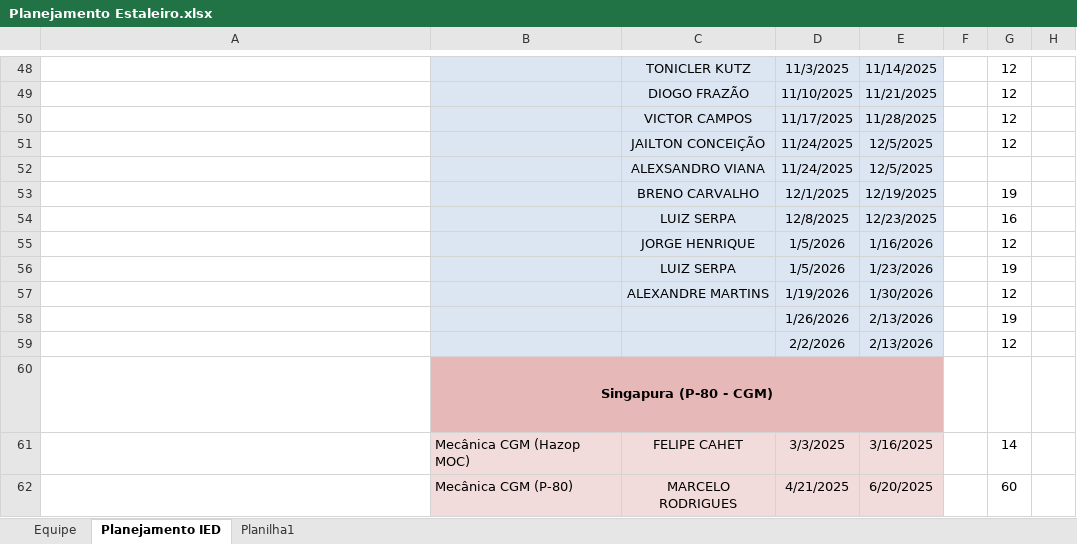
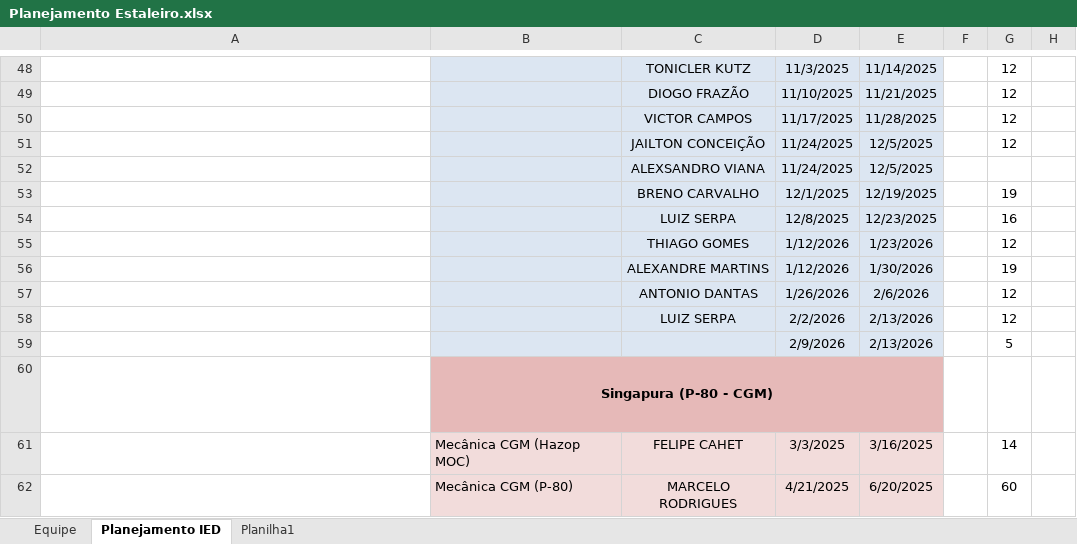
Before and after one commit to viniciussduarte/gantt_disp, an Excel workbook: Planejamento Estaleiro.xlsx, sheet Planejamento IED, drawn as a sheet; only a part is shown, gaps mark what is left out; long unchanged cells end in …; values as stored, in another font and other column widths than the file's, no borders; conditional formats not drawn; removed rows and columns are numbered as before the commit, all else as after; rows hold the shown columns only; the diff names each change by its address in the sheet, - before the commit and + after, or states it on an @@ line.

```diff
--- a/Planejamento Estaleiro.xlsx (sheet Planejamento IED)
+++ b/Planejamento Estaleiro.xlsx (sheet Planejamento IED)
-C55: JORGE HENRIQUE
+C55: THIAGO GOMES
-D55: 1/5/2026
+D55: 1/12/2026
-E55: 1/16/2026
+E55: 1/23/2026
-row 56:  |  | LUIZ SERPA | 1/5/2026 | 1/23/2026 |  | 19
-D56: 1/19/2026
+D56: 1/12/2026
-G56: 12
+G56: 19
-row 58:  |  |  | 1/26/2026 | 2/13/2026 |  | 19
+row 57:  |  | ANTONIO DANTAS | 1/26/2026 | 2/6/2026 |  | 12
-C58: (empty)
+C58: LUIZ SERPA
+row 59:  |  |  | 2/9/2026 | 2/13/2026 |  | 5
```
Also changed, not shown: formulas that keep their value, Planejamento Geral.xlsx.
